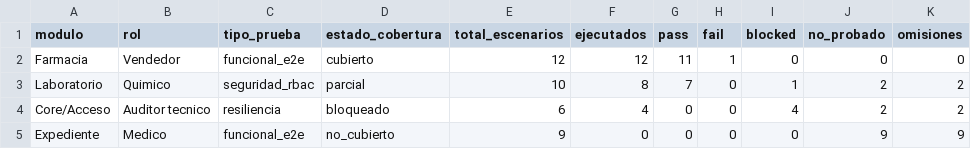
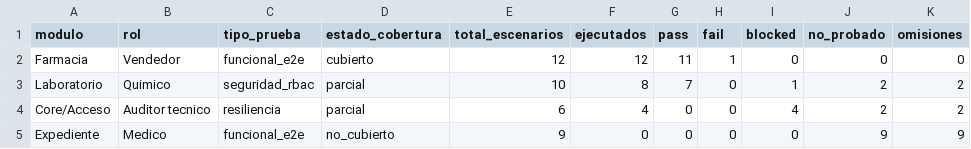
Before and after one commit to primerosaludlaboratorio-star/saasprislab, a CSV file: docs/auditoria/consolidado_matriz_modulo_rol_tipo.csv, drawn as a sheet; only a part is shown; the diff names each change by its address in the sheet, - before the commit and + after, or states it on an @@ line.

```diff
--- a/docs/auditoria/consolidado_matriz_modulo_rol_tipo.csv
+++ b/docs/auditoria/consolidado_matriz_modulo_rol_tipo.csv
-D4 (estado_cobertura): bloqueado
+D4 (estado_cobertura): parcial
```
Also changed, not shown: 1 other file.
